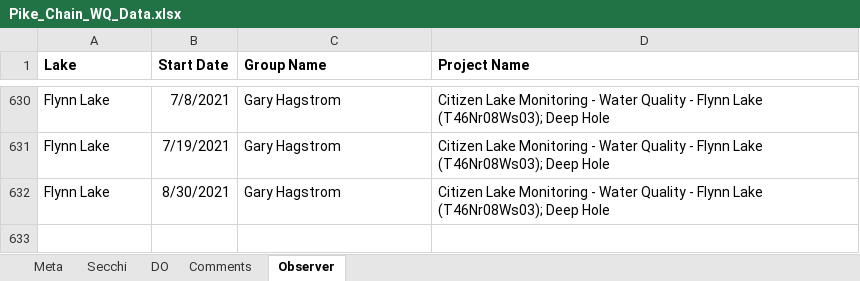
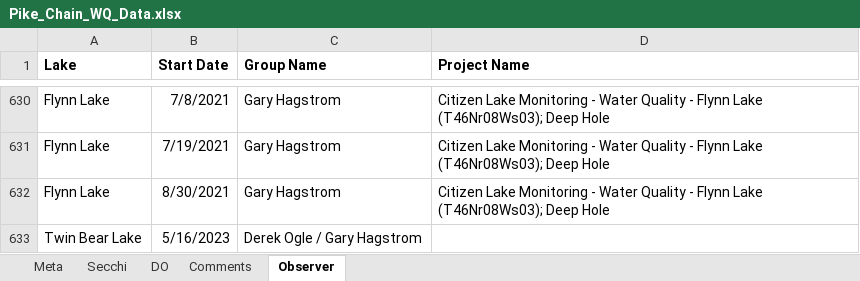
Before and after one commit to droglenc/droglenc.github.io, an Excel workbook: portfolio/posts/_data/Pike_Chain_WQ_Data.xlsx, sheet Observer, drawn as a sheet; only a part is shown, gaps mark what is left out; values as stored, in another font and other column widths than the file's, no borders; the diff names each change by its address in the sheet, - before the commit and + after, or states it on an @@ line.

```diff
--- a/portfolio/posts/_data/Pike_Chain_WQ_Data.xlsx (sheet Observer)
+++ b/portfolio/posts/_data/Pike_Chain_WQ_Data.xlsx (sheet Observer)
+row 633: Twin Bear Lake | 5/16/2023 | Derek Ogle / Gary Hagstrom
```
Also changed, not shown: sheet DO, sheet Secchi, sheet Comments, portfolio/posts/_data/Flynn_Dam_Heights.xlsx, 20 other files.
